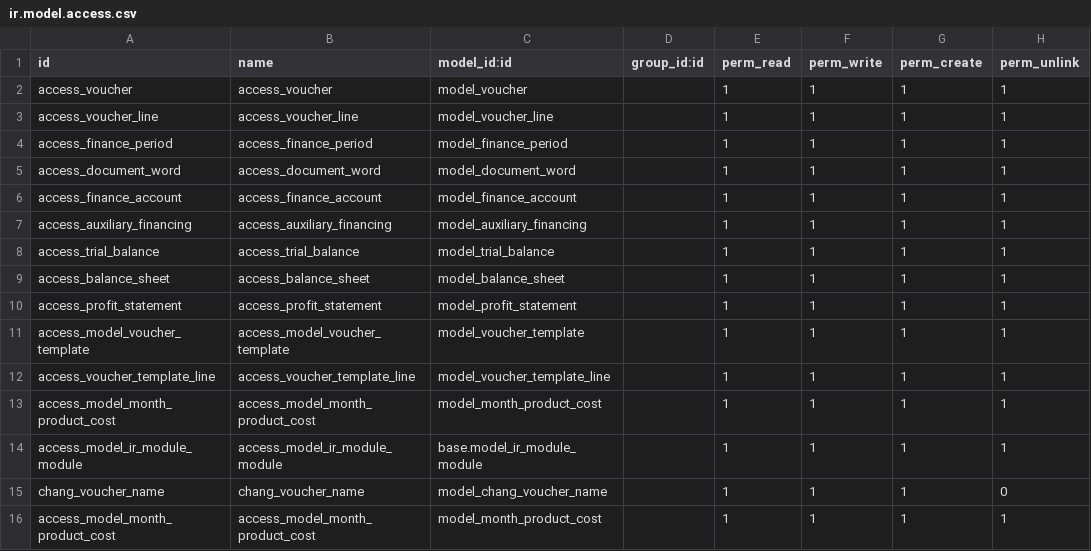
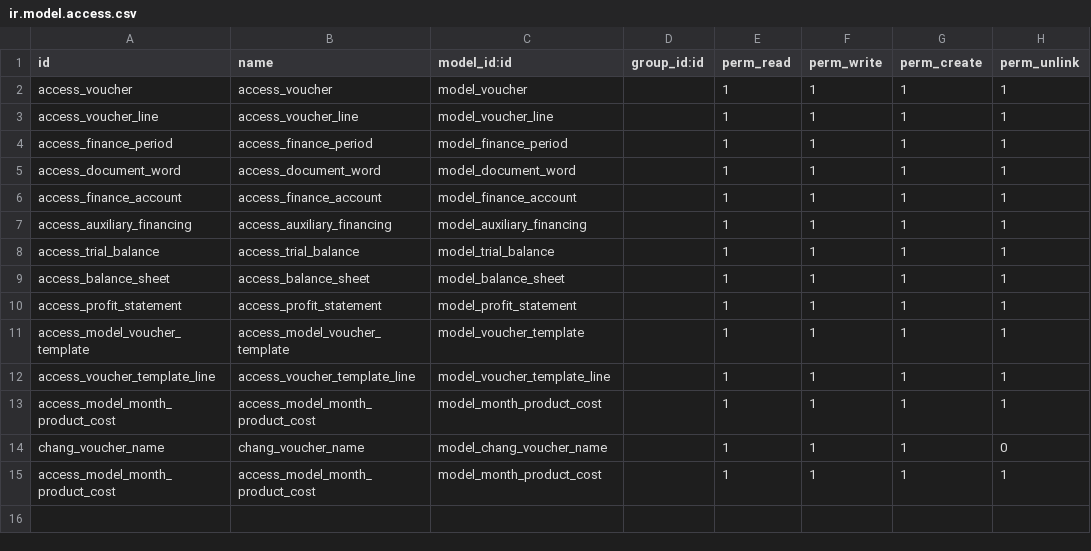
Before and after one commit to osbzr/gooderp_addons, a CSV file: finance/security/ir.model.access.csv, drawn as a sheet.

Commit message:
csv多余删除。。

```diff
--- a/finance/security/ir.model.access.csv
+++ b/finance/security/ir.model.access.csv
@@ -13,3 +13,2 @@ access_voucher_template_line,access_voucher_template_line,model_voucher_template
 access_model_month_product_cost,access_model_month_product_cost,model_month_product_cost,,1,1,1,1
-access_model_ir_module_module,access_model_ir_module_module,base.model_ir_module_module,,1,1,1,1
 chang_voucher_name,chang_voucher_name,model_chang_voucher_name,,1,1,1,0
```
